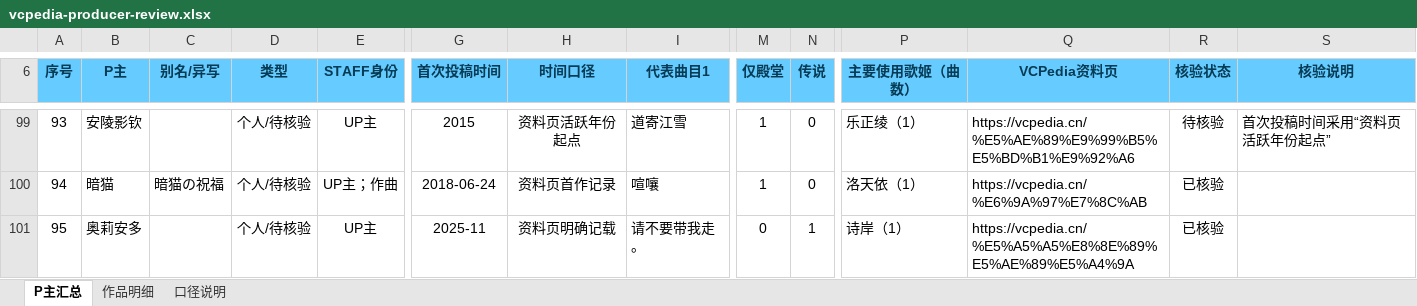
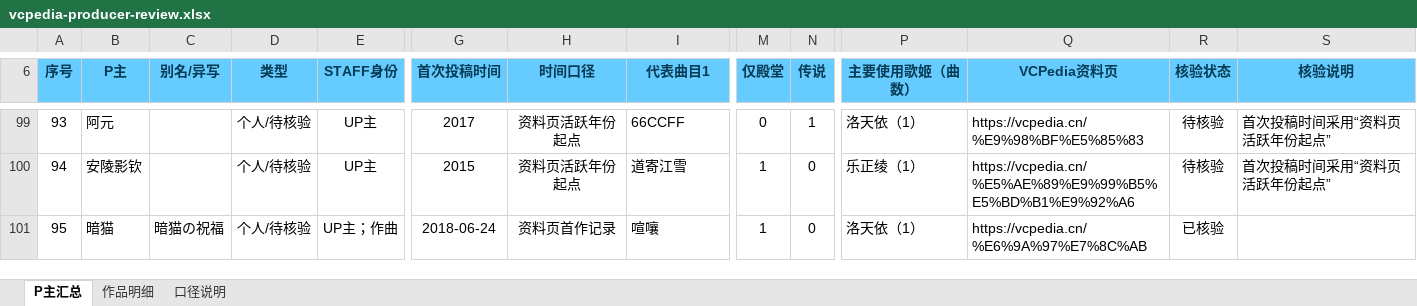
Before and after one commit to LonakoBc/luo-yi-ba, an Excel workbook: outputs/producer-analysis/vcpedia-producer-review.xlsx, sheet P主汇总, drawn as a sheet; only a part is shown, gaps mark what is left out; values as stored, in another font and other column widths than the file's, no borders; conditional formats and table styles not drawn; the diff covers the shown part only; the diff names each change by its address in the sheet, - before the commit and + after, or states it on an @@ line.

```diff
--- a/outputs/producer-analysis/vcpedia-producer-review.xlsx (sheet P主汇总)
+++ b/outputs/producer-analysis/vcpedia-producer-review.xlsx (sheet P主汇总)
-B99 (P主): 安陵影钦
+B99 (P主): 阿元
-G99 (首次投稿时间): 2015
+G99 (首次投稿时间): 2017
-I99 (代表曲目1): 道寄江雪
+I99 (代表曲目1): 66CCFF
-M99 (仅殿堂): 1
+M99 (仅殿堂): 0
-N99 (传说): 0
+N99 (传说): 1
-P99 (主要使用歌姬（曲数）): 乐正绫（1）
+P99 (主要使用歌姬（曲数）): 洛天依（1）
-Q99 (VCPedia资料页): https://vcpedia.cn/%E5%AE%89%E9%99%B5%E5%BD%B1%E9%92%A6
+Q99 (VCPedia资料页): https://vcpedia.cn/%E9%98%BF%E5%85%83
-B100 (P主): 暗猫
+B100 (P主): 安陵影钦
-C100 (别名/异写): 暗猫の祝福
+C100 (别名/异写): (empty)
-E100 (STAFF身份): UP主；作曲
+E100 (STAFF身份): UP主
-G100 (首次投稿时间): 2018-06-24
+G100 (首次投稿时间): 2015
-H100 (时间口径): 资料页首作记录
+H100 (时间口径): 资料页活跃年份起点
-I100 (代表曲目1): 喧嚷
+I100 (代表曲目1): 道寄江雪
-P100 (主要使用歌姬（曲数）): 洛天依（1）
+P100 (主要使用歌姬（曲数）): 乐正绫（1）
-Q100 (VCPedia资料页): https://vcpedia.cn/%E6%9A%97%E7%8C%AB
+Q100 (VCPedia资料页): https://vcpedia.cn/%E5%AE%89%E9%99%B5%E5%BD%B1%E9%92%A6
-R100 (核验状态): 已核验
+R100 (核验状态): 待核验
-S100 (核验说明): (empty)
+S100 (核验说明): 首次投稿时间采用“资料页活跃年份起点”
-B101 (P主): 奥莉安多
+B101 (P主): 暗猫
-C101 (别名/异写): (empty)
+C101 (别名/异写): 暗猫の祝福
-E101 (STAFF身份): UP主
+E101 (STAFF身份): UP主；作曲
-G101 (首次投稿时间): 2025-11
+G101 (首次投稿时间): 2018-06-24
-H101 (时间口径): 资料页明确记载
+H101 (时间口径): 资料页首作记录
-I101 (代表曲目1): 请不要带我走。
+I101 (代表曲目1): 喧嚷
-M101 (仅殿堂): 0
+M101 (仅殿堂): 1
-N101 (传说): 1
+N101 (传说): 0
-P101 (主要使用歌姬（曲数）): 诗岸（1）
+P101 (主要使用歌姬（曲数）): 洛天依（1）
-Q101 (VCPedia资料页): https://vcpedia.cn/%E5%A5%A5%E8%8E%89%E5%AE%89%E5%A4%9A
+Q101 (VCPedia资料页): https://vcpedia.cn/%E6%9A%97%E7%8C%AB
```
Also changed, not shown: 486 edited cells elsewhere in this sheet, sheet 作品明细, sheet 口径说明, outputs/vcpedia-crawl/luotianyi-legend-songs-review3.xlsx, 18 other files.
